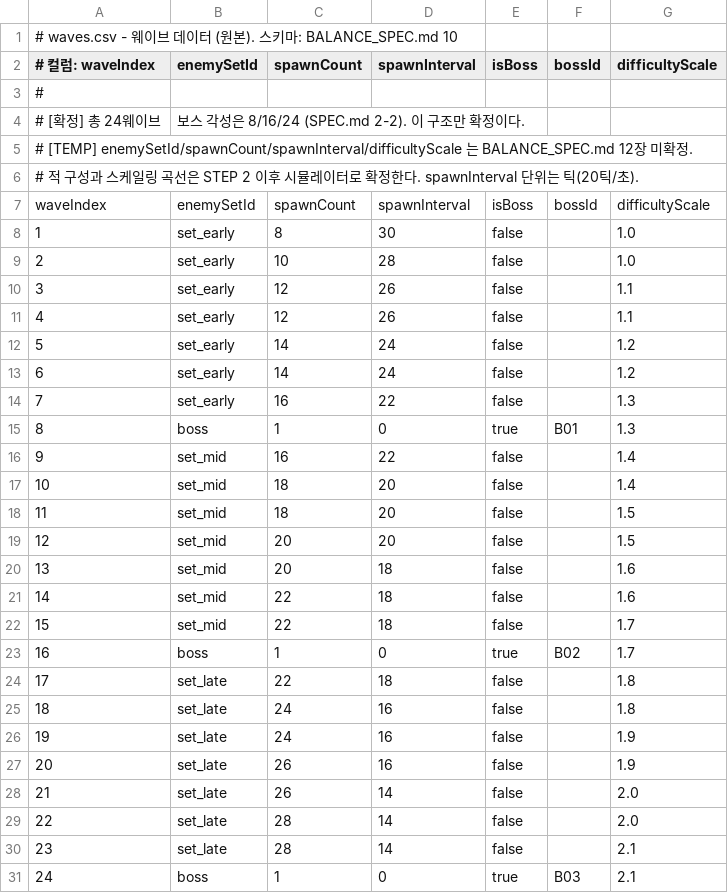
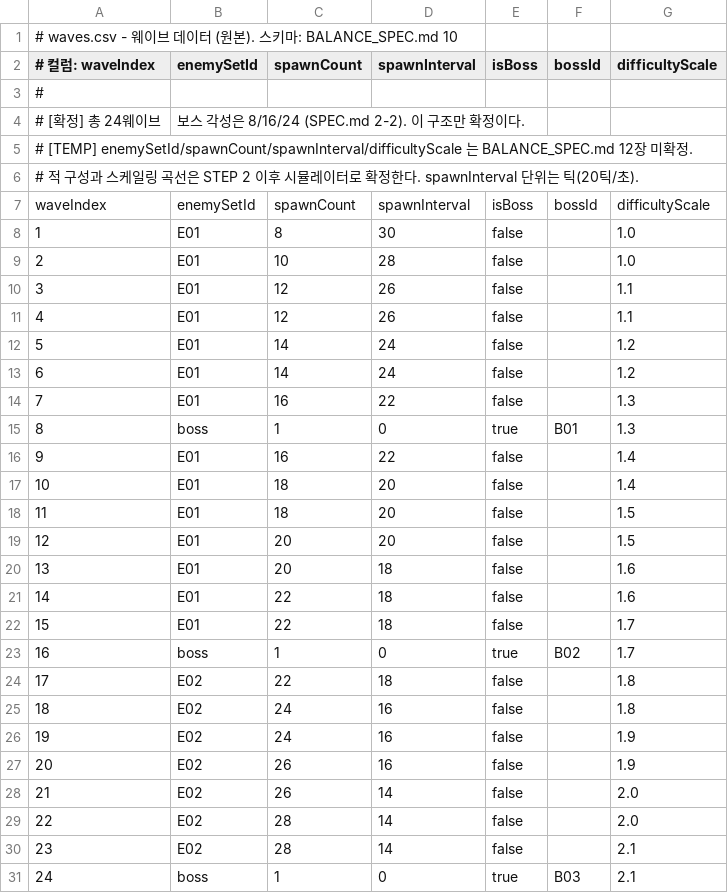
Before and after one commit to Frenil-client/DefenceGame, a CSV file: Data/waves.csv, drawn as a sheet.

```diff
--- a/Data/waves.csv
+++ b/Data/waves.csv
@@ -7,25 +7,25 @@
 waveIndex,enemySetId,spawnCount,spawnInterval,isBoss,bossId,difficultyScale
-1,set_early,8,30,false,,1.0
-2,set_early,10,28,false,,1.0
-3,set_early,12,26,false,,1.1
-4,set_early,12,26,false,,1.1
-5,set_early,14,24,false,,1.2
-6,set_early,14,24,false,,1.2
-7,set_early,16,22,false,,1.3
+1,E01,8,30,false,,1.0
+2,E01,10,28,false,,1.0
+3,E01,12,26,false,,1.1
+4,E01,12,26,false,,1.1
+5,E01,14,24,false,,1.2
+6,E01,14,24,false,,1.2
+7,E01,16,22,false,,1.3
 8,boss,1,0,true,B01,1.3
-9,set_mid,16,22,false,,1.4
-10,set_mid,18,20,false,,1.4
-11,set_mid,18,20,false,,1.5
-12,set_mid,20,20,false,,1.5
-13,set_mid,20,18,false,,1.6
-14,set_mid,22,18,false,,1.6
-15,set_mid,22,18,false,,1.7
+9,E01,16,22,false,,1.4
+10,E01,18,20,false,,1.4
+11,E01,18,20,false,,1.5
+12,E01,20,20,false,,1.5
+13,E01,20,18,false,,1.6
+14,E01,22,18,false,,1.6
+15,E01,22,18,false,,1.7
 16,boss,1,0,true,B02,1.7
-17,set_late,22,18,false,,1.8
-18,set_late,24,16,false,,1.8
-19,set_late,24,16,false,,1.9
-20,set_late,26,16,false,,1.9
-21,set_late,26,14,false,,2.0
-22,set_late,28,14,false,,2.0
-23,set_late,28,14,false,,2.1
+17,E02,22,18,false,,1.8
+18,E02,24,16,false,,1.8
+19,E02,24,16,false,,1.9
+20,E02,26,16,false,,1.9
+21,E02,26,14,false,,2.0
+22,E02,28,14,false,,2.0
+23,E02,28,14,false,,2.1
 24,boss,1,0,true,B03,2.1
```
Also changed, not shown: 17 other files.
